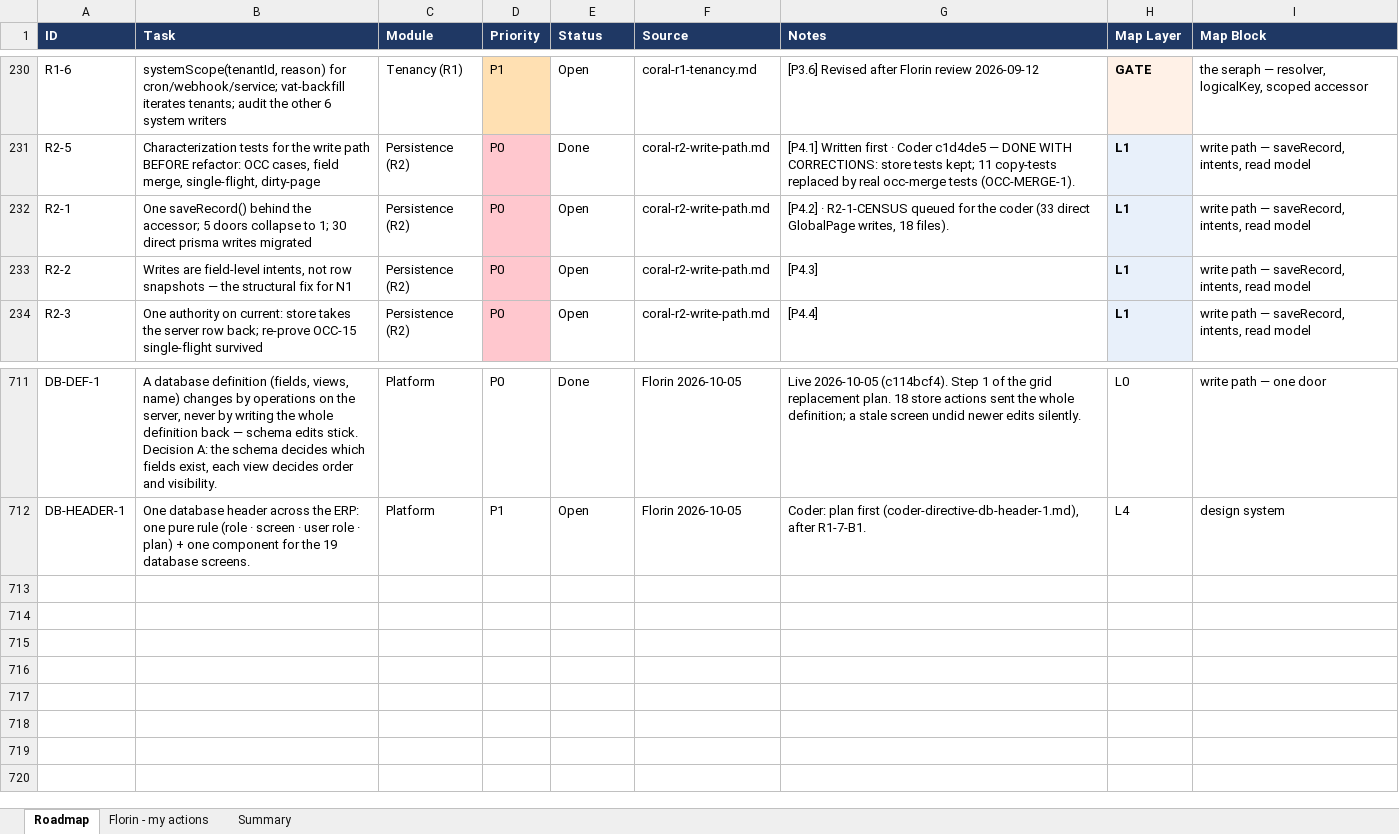
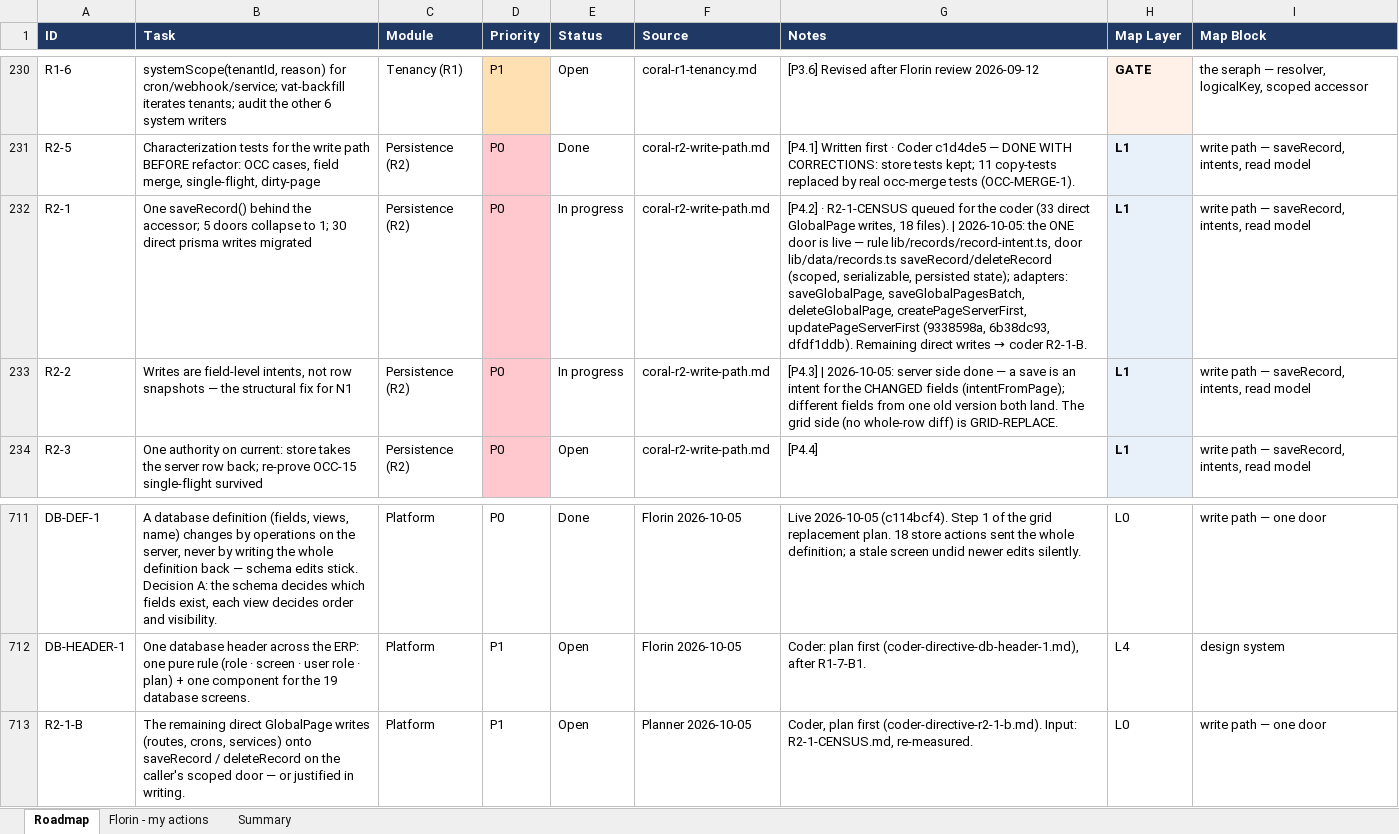
Before and after one commit to FlorinDG/coral-remodeling-pro, an Excel workbook: .agents/coral-roadmap.xlsx, sheet Roadmap, drawn as a sheet; only a part is shown, gaps mark what is left out; values as stored, in another font and other column widths than the file's, no borders; the diff names each change by its address in the sheet, - before the commit and + after, or states it on an @@ line.

```diff
--- a/.agents/coral-roadmap.xlsx (sheet Roadmap)
+++ b/.agents/coral-roadmap.xlsx (sheet Roadmap)
-E232:E233 (Status): Open
+E232:E233 (Status): In progress
@@ G232 (Notes): …18 files). → …18 files). | 2026-10-05: the ONE door is live — rule lib/records/record-intent.ts, door lib/data/records.ts saveRecord/deleteRecord (scoped, serializable, persisted state); adapters: saveGlobalPage, saveGlobalPagesBatch, deleteGlobalPage, createPageServerFirst, updatePageServerFirst (9338598a, 6b38dc93, dfdf1ddb). Remaining direct writes → coder R2-1-B. @@
-G233 (Notes): [P4.3]
+G233 (Notes): [P4.3] | 2026-10-05: server side done — a save is an intent for the CHANGED fields (intentFromPage); different fields from one old version both land. The grid side (no whole-row diff) is GRID-REPLACE.
+row 713: R2-1-B | The remaining direct GlobalPage writes (routes, crons, services) onto saveRecord / deleteRecord on the caller's scoped door — or justified in writing. | Platform | P1 | Open | Planner 2026-10-05 | Coder, plan first (coder-directive-r2-1-b.md). Input: R2-1-CENSUS.md, re-measured. | L0 | write path — one door
```
Also changed, not shown: 2 other files.
